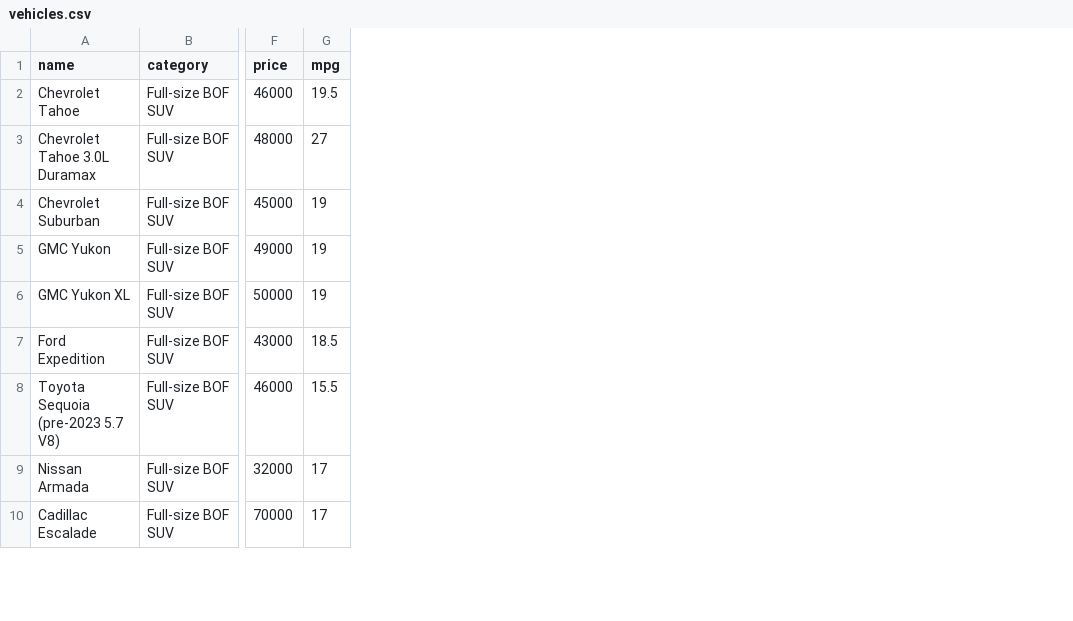
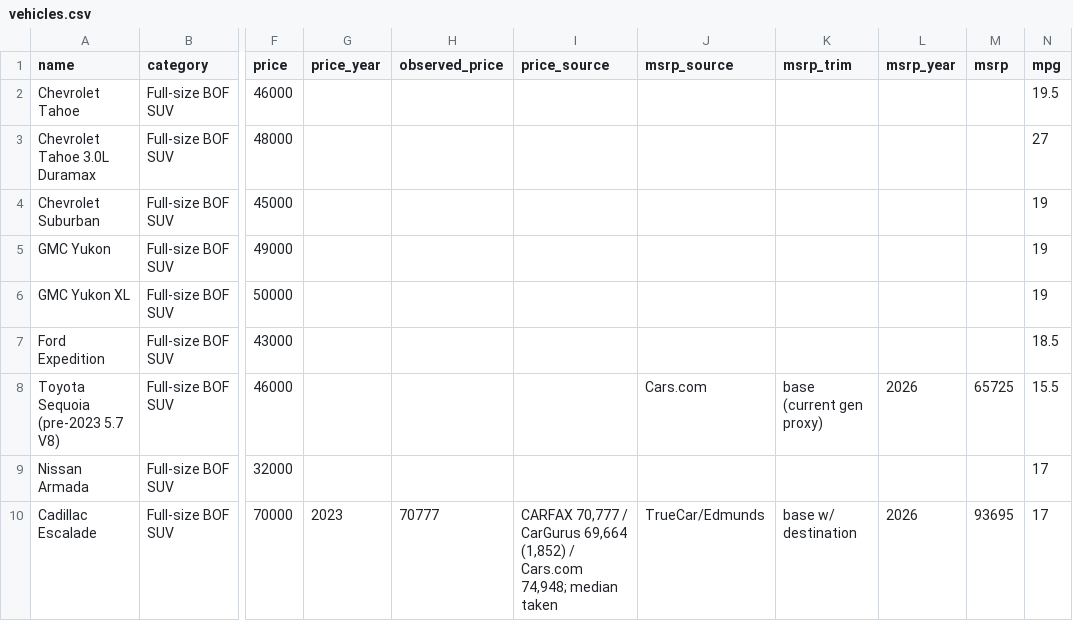
Before and after one commit to dbeihl/vehicle-analysis, a CSV file: data/vehicles.csv, drawn as a sheet; only a part is shown, gaps mark what is left out; the diff covers the shown part only; the diff names each change by its address in the sheet, - before the commit and + after, or states it on an @@ line.

Commit message:
Wave 1: observed-price provenance, the 90k tier, and NHTSA recall data (#1)
Replaces unverifiable placeholder prices with sourced market prices, adds the 90k+ tier, and caches NHTSA recall data.

**Prices.** MSRP-through-the-retention-curve is retired as a price source: `resale_multiplier` is built from five-year depreciation while the buy point is a three-year-old vehicle, so fast-depreciating models were penalised twice. It priced the 2023 Escalade at $50,941 against an observed $70,777 across three listing services. Prices now come from observed listings, and every one records its model year and source. `build.py` refuses to emit a price whose provenance is incomplete.

**Wave 1 decisions.** #3 price basis, #7 trim convention, #8 Venza discontinued after 2024. The Venza was underpriced by $5,223, which is what had put it above the Highlander Hybrid; with both on observed prices the order is Highlander Hybrid 88.8, Venza 87.3.

**90k tier.** Cadillac Escalade ESV, Lincoln Navigator, Lexus LX 700h. The LX is the only Tier 1 of the group and still finishes 53rd of 79.

**Recall data.** 71 of 79 nameplates cached. Not yet consumed. HTTP 400 is recorded as no-data rather than zero recalls, partial refreshes carry forward the previous value instead of publishing a short average, and variant-name rows are flagged non-comparable pending #16.

Reviewed by Codex across seven rounds; final verdict approve. Every fix carries a negative control.

```diff
--- a/data/vehicles.csv
+++ b/data/vehicles.csv
+column G (price_year), row 10: 2023
+column H (observed_price), row 10: 70777
+column I (price_source), row 10: CARFAX 70,777 / CarGurus 69,664 (1,852) / Cars.com 74,948; median taken
+column J (msrp_source), rows 8-10: Cars.com |  | TrueCar/Edmunds
+column K (msrp_trim), rows 8-10: base (current gen proxy) |  | base w/ destination
+column L (msrp_year), rows 8-10: 2026 |  | 2026
+column M (msrp), rows 8-10: 65725 |  | 93695
```
Also changed, not shown: 3 added rows and 2 edited cells elsewhere in this file, 6 other files.
